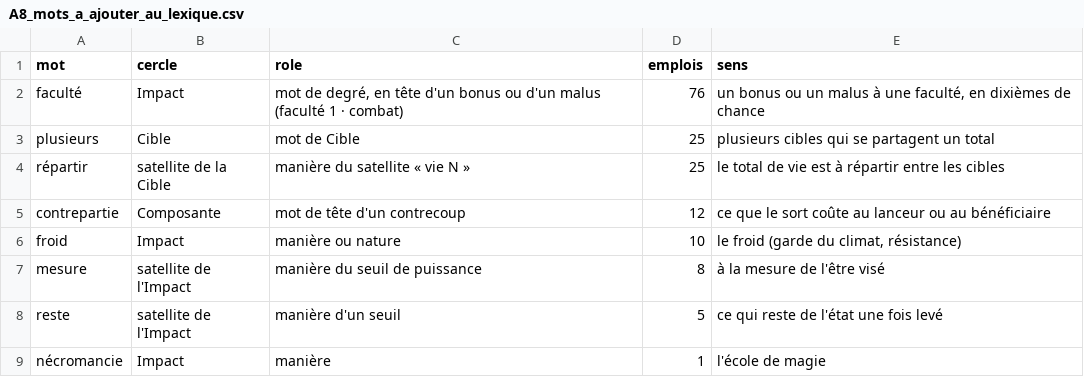
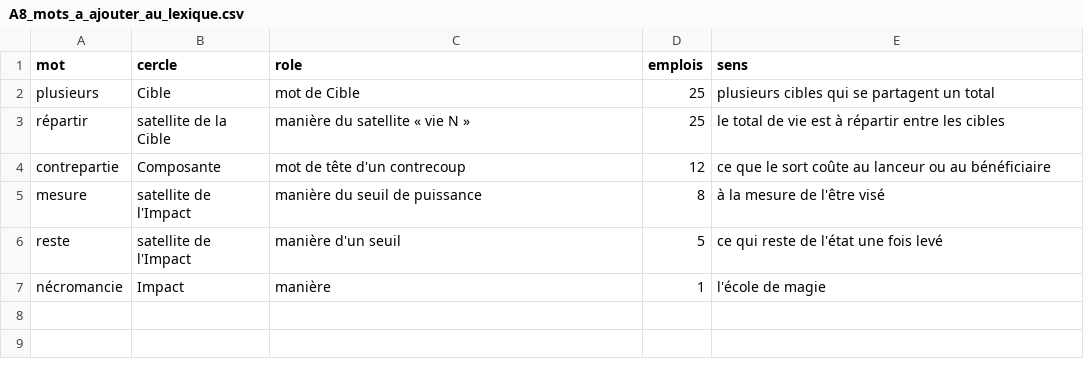
Before and after one commit to BillyMcL/Inarama-Glyphe, a CSV file: donnees/phase4/A8_mots_a_ajouter_au_lexique.csv, drawn as a sheet.

```diff
--- a/donnees/phase4/A8_mots_a_ajouter_au_lexique.csv
+++ b/donnees/phase4/A8_mots_a_ajouter_au_lexique.csv
@@ -1,3 +1,2 @@
 mot;cercle;role;emplois;sens
-faculté;Impact;mot de degré, en tête d'un bonus ou d'un malus (faculté 1 · combat);76;un bonus ou un malus à une faculté, en dixièmes de chance
 plusieurs;Cible;mot de Cible;25;plusieurs cibles qui se partagent un total
@@ -5,3 +4,2 @@ répartir;satellite de la Cible;manière du satellite « vie N »;25;le total de
 contrepartie;Composante;mot de tête d'un contrecoup;12;ce que le sort coûte au lanceur ou au bénéficiaire
-froid;Impact;manière ou nature;10;le froid (garde du climat, résistance)
 mesure;satellite de l'Impact;manière du seuil de puissance;8;à la mesure de l'être visé
```
Also changed, not shown: donnees/phase4/A1_verbes.csv, 6 other files.
